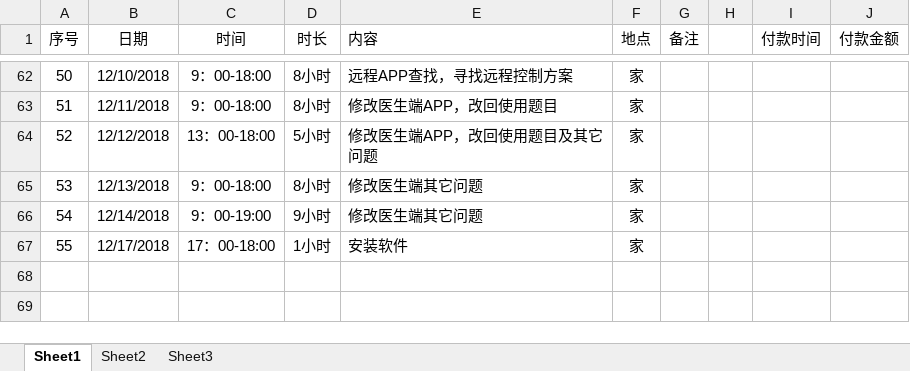
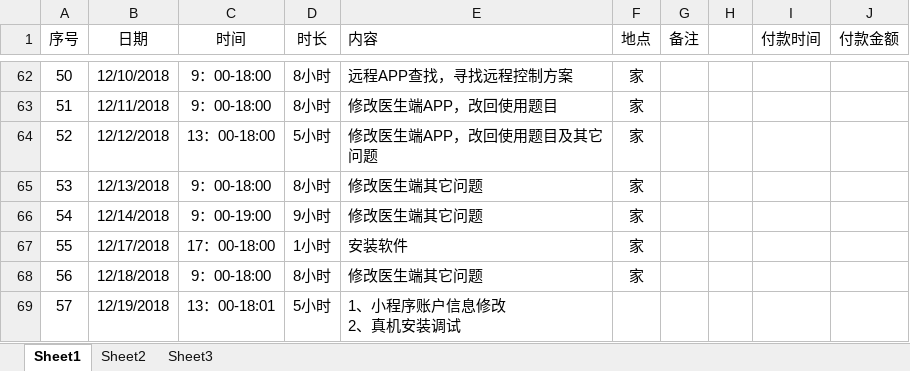
Before and after one commit to Jiawei310/NuoZhiJia, an Excel workbook: 宋佳伟加班.xlsx, sheet Sheet1, drawn as a sheet; only a part is shown, gaps mark what is left out; values as stored, in another font and other column widths than the file's, no borders; ↵ is a line break in a cell; the diff names each change by its address in the sheet, - before the commit and + after, or states it on an @@ line.

Commit message:
工作记录表

```diff
--- a/宋佳伟加班.xlsx (sheet Sheet1)
+++ b/宋佳伟加班.xlsx (sheet Sheet1)
+row 68: 56 | 12/18/2018 | 9：00-18:00 | 8小时 | 修改医生端其它问题 | 家
+row 69: 57 | 12/19/2018 | 13：00-18:01 | 5小时 | 1、小程序账户信息修改 ↵ 2、真机安装调试
```
